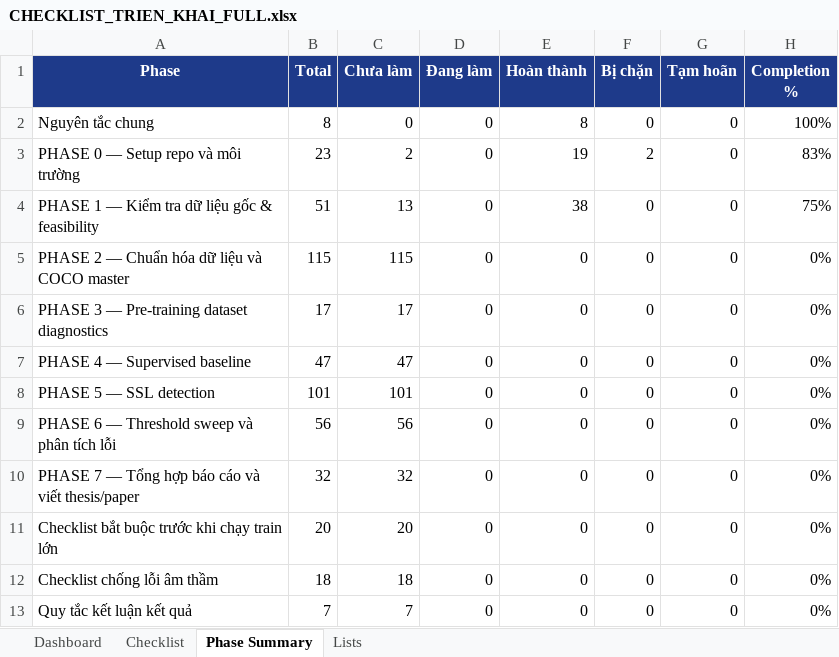
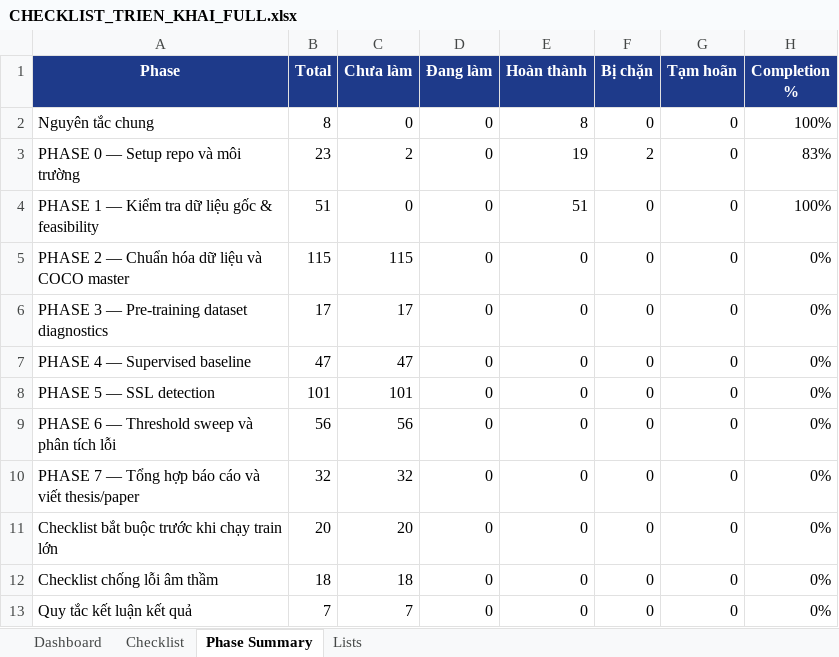
Before and after one commit to kelvinquach/ssl_detection_xray_v2, an Excel workbook: CHECKLIST_TRIEN_KHAI_FULL.xlsx, sheet Phase Summary, drawn as a sheet; values as stored, in another font and other column widths than the file's, no borders; conditional formats and table styles not drawn; the diff names each change by its address in the sheet, - before the commit and + after, or states it on an @@ line.

Commit message:
phase1D: document kappa agreement evidence

```diff
--- a/CHECKLIST_TRIEN_KHAI_FULL.xlsx (sheet Phase Summary)
+++ b/CHECKLIST_TRIEN_KHAI_FULL.xlsx (sheet Phase Summary)
-C4 (Chưa làm): 13
+C4 (Chưa làm): 0
-E4 (Hoàn thành): 38
+E4 (Hoàn thành): 51
-H4 (Completion %): 75%
+H4 (Completion %): 100%
```
Also changed, not shown: sheet Checklist, sheet Dashboard, 10 other files.
